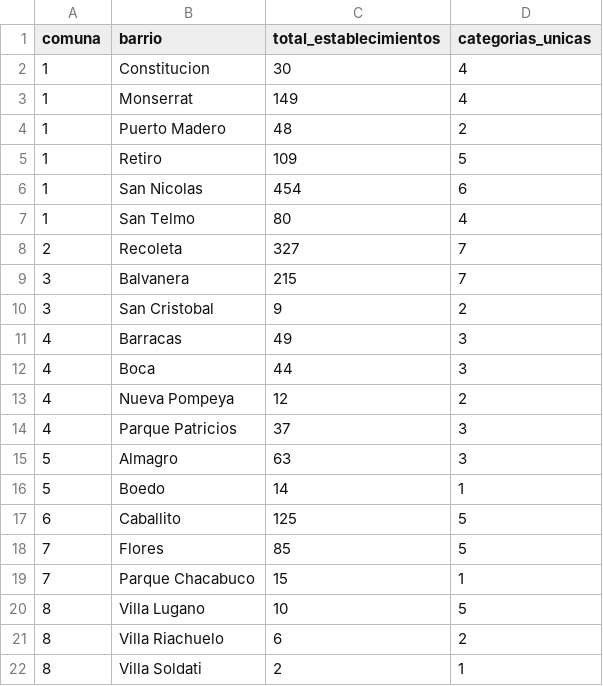
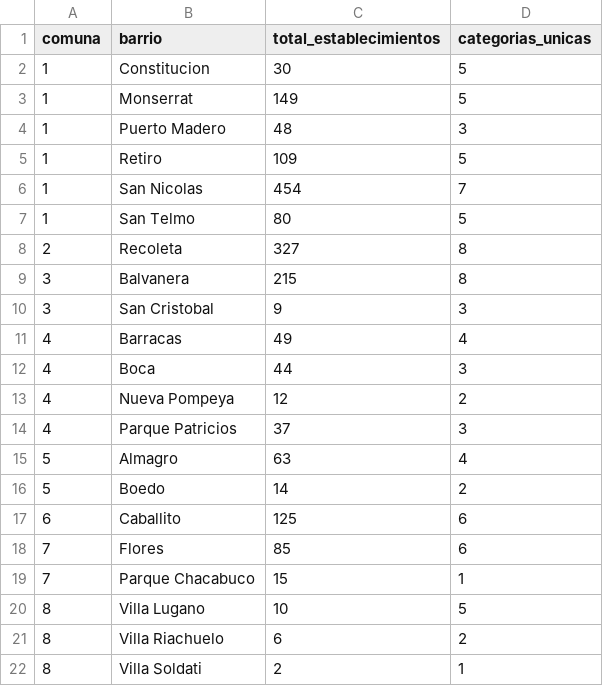
Before and after one commit to ivan-marmilich/consulting-challenge-EcoFood, a CSV file: data/processed/densidad_comercial_por_comuna.csv, drawn as a sheet; only a part is shown; the diff covers the shown part only.

```diff
--- a/data/processed/densidad_comercial_por_comuna.csv
+++ b/data/processed/densidad_comercial_por_comuna.csv
@@ -1,12 +1,12 @@
 comuna,barrio,total_establecimientos,categorias_unicas
-1,Constitucion,30,4
-1,Monserrat,149,4
-1,Puerto Madero,48,2
+1,Constitucion,30,5
+1,Monserrat,149,5
+1,Puerto Madero,48,3
 1,Retiro,109,5
-1,San Nicolas,454,6
-1,San Telmo,80,4
-2,Recoleta,327,7
-3,Balvanera,215,7
-3,San Cristobal,9,2
-4,Barracas,49,3
+1,San Nicolas,454,7
+1,San Telmo,80,5
+2,Recoleta,327,8
+3,Balvanera,215,8
+3,San Cristobal,9,3
+4,Barracas,49,4
 4,Boca,44,3
@@ -14,6 +14,6 @@ comuna,barrio,total_establecimientos,categorias_unicas
 4,Parque Patricios,37,3
-5,Almagro,63,3
-5,Boedo,14,1
-6,Caballito,125,5
-7,Flores,85,5
+5,Almagro,63,4
+5,Boedo,14,2
+6,Caballito,125,6
+7,Flores,85,6
 7,Parque Chacabuco,15,1
```
Also changed, not shown: 11 edited cells elsewhere in this file, 2 other files.
